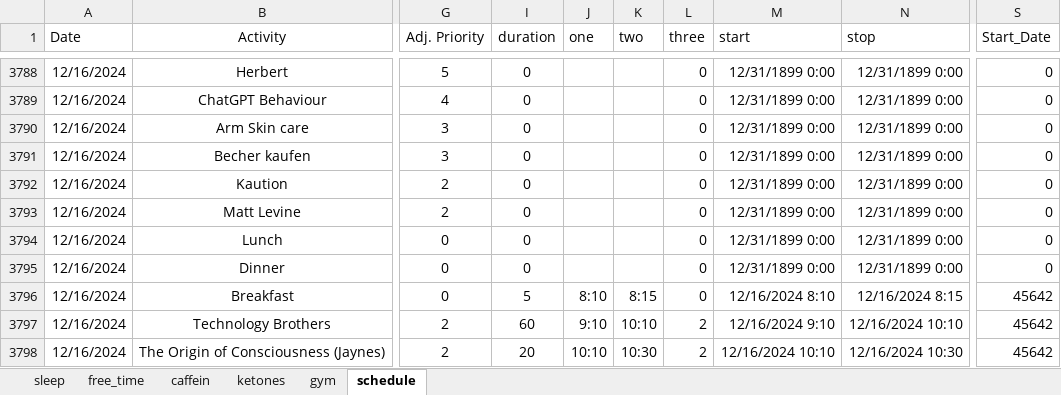
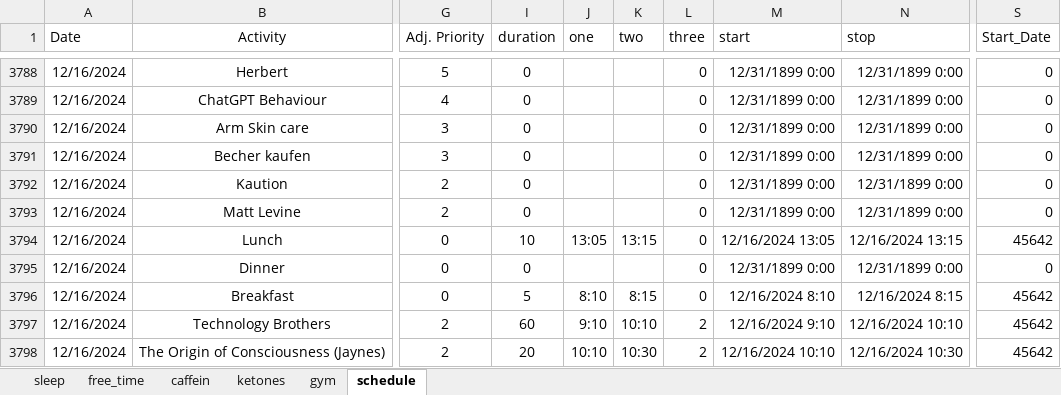
Before and after one commit to chris-kremer/dashapp, an Excel workbook: Data_10.04.24.xlsx, sheet schedule, drawn as a sheet; only a part is shown, gaps mark what is left out; values as stored, in another font and other column widths than the file's, no borders; conditional formats not drawn; the diff names each change by its address in the sheet, - before the commit and + after, or states it on an @@ line.

Commit message:
Automated update for Excel file

```diff
--- a/Data_10.04.24.xlsx (sheet schedule)
+++ b/Data_10.04.24.xlsx (sheet schedule)
-I3794 (duration): 0
+I3794 (duration): 10
-J3794 (one): (empty)
+J3794 (one): 13:05
-K3794 (two): (empty)
+K3794 (two): 13:15
-M3794 (start): 12/31/1899 0:00
+M3794 (start): 12/16/2024 13:05
-N3794 (stop): 12/31/1899 0:00
+N3794 (stop): 12/16/2024 13:15
-S3794 (Start_Date): 0
+S3794 (Start_Date): 45642
```
